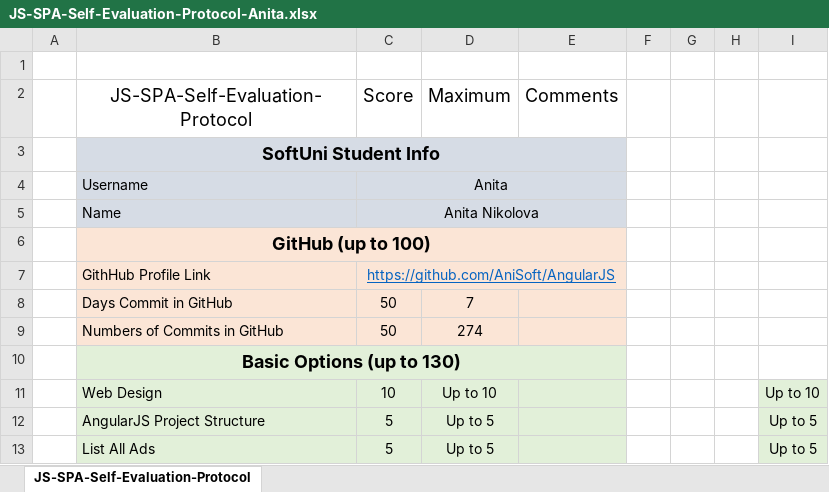
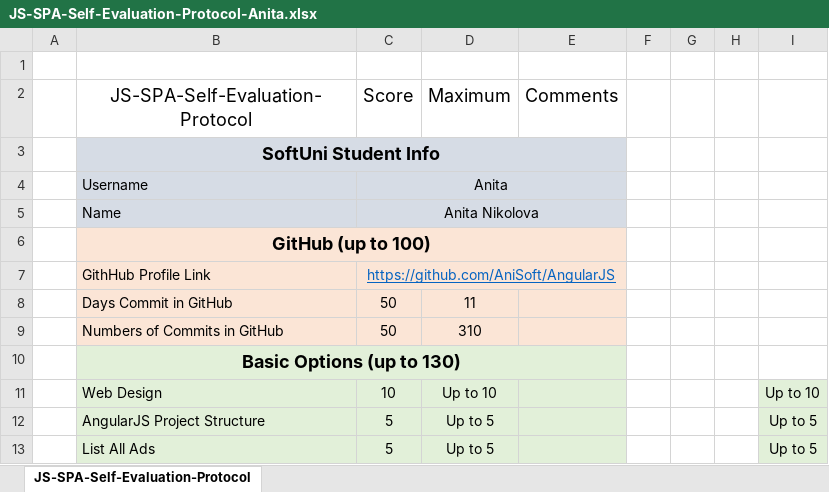
Before and after one commit to AniSoft/AngularJS, an Excel workbook: JS-SPA-Self-Evaluation-Protocol-Anita.xlsx, sheet JS-SPA-Self-Evaluation-Protocol, drawn as a sheet; only a part is shown; values as stored, in another font and other column widths than the file's, no borders; the diff names each change by its address in the sheet, - before the commit and + after, or states it on an @@ line.

```diff
--- a/JS-SPA-Self-Evaluation-Protocol-Anita.xlsx (sheet JS-SPA-Self-Evaluation-Protocol)
+++ b/JS-SPA-Self-Evaluation-Protocol-Anita.xlsx (sheet JS-SPA-Self-Evaluation-Protocol)
-D8: 7
+D8: 11
-D9: 274
+D9: 310
```
Also changed, not shown: 3 other files.
